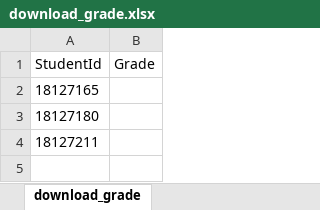
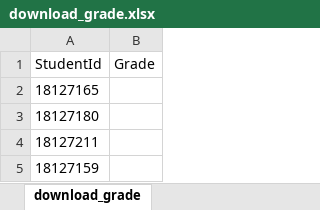
Before and after one commit to 18127180/react-classroom-BE, an Excel workbook: public/template xlsx/download_grade.xlsx, sheet download_grade, drawn as a sheet; values as stored, in another font and other column widths than the file's, no borders; the diff names each change by its address in the sheet, - before the commit and + after, or states it on an @@ line.

Commit message:
finalize grade syllabus

```diff
--- a/public/template xlsx/download_grade.xlsx (sheet download_grade)
+++ b/public/template xlsx/download_grade.xlsx (sheet download_grade)
+row 5: 18127159
```
Also changed, not shown: 13 other files.
